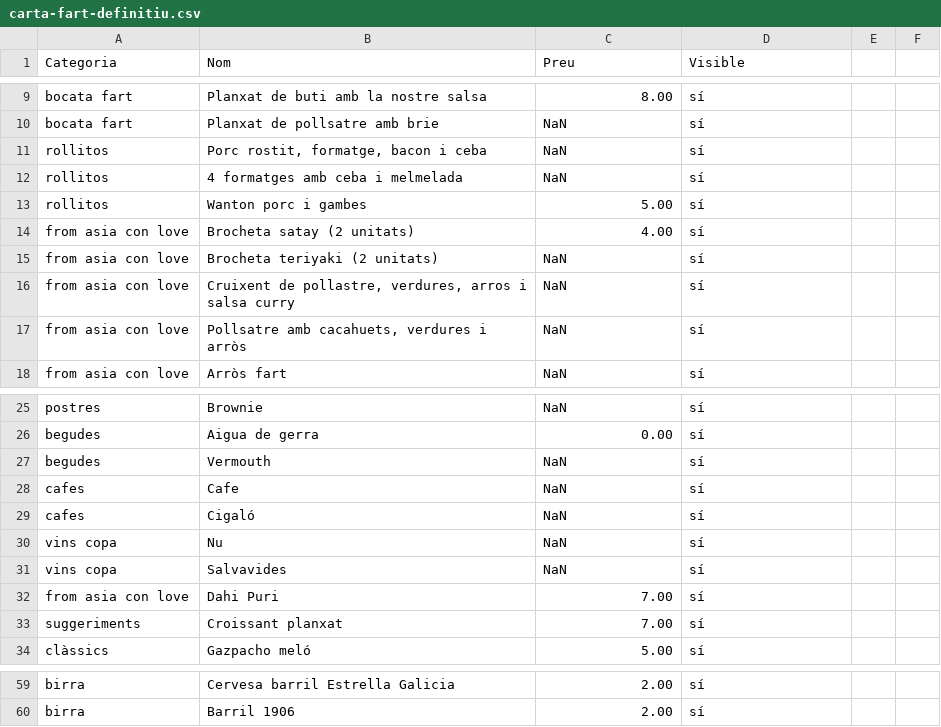
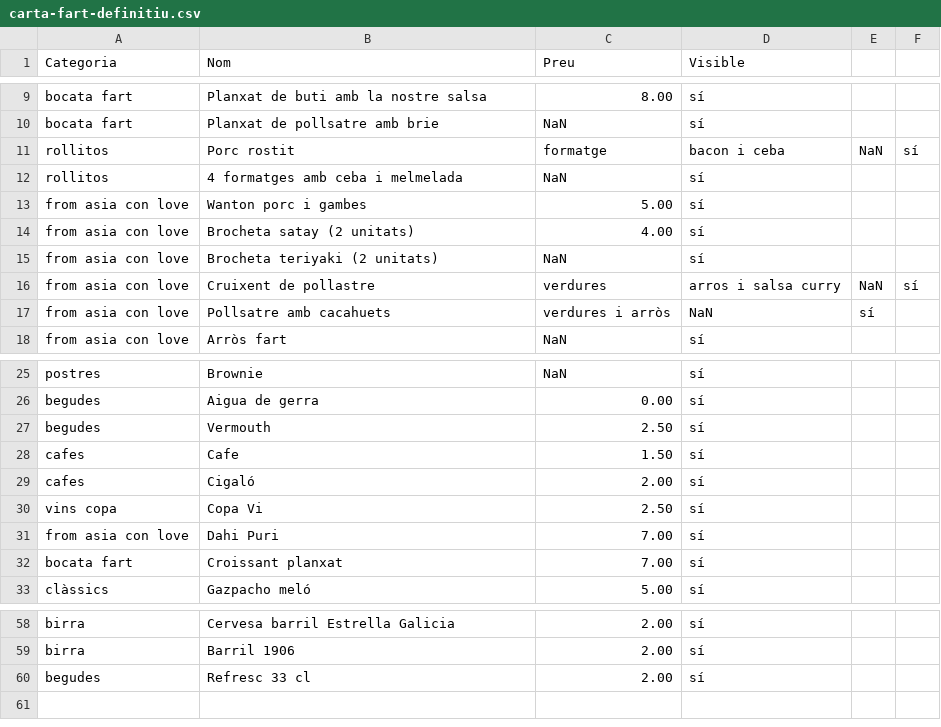
Before and after one commit to guitacm/CartaFart, a CSV file: public/carta-fart-definitiu.csv, drawn as a sheet; only a part is shown, gaps mark what is left out.

Commit message:
Update carta-fart-definitiu.csv

```diff
--- a/public/carta-fart-definitiu.csv
+++ b/public/carta-fart-definitiu.csv
@@ -10,9 +10,9 @@ bocata fart,Planxat de buti amb la nostre salsa,8.00,sí
 bocata fart,Planxat de pollsatre amb brie,NaN,sí
-rollitos,"Porc rostit, formatge, bacon i ceba",NaN,sí
+rollitos,Porc rostit, formatge, bacon i ceba,NaN,sí
 rollitos,4 formatges amb ceba i melmelada,NaN,sí
-rollitos,Wanton porc i gambes,5.00,sí
+from asia con love,Wanton porc i gambes,5.00,sí
 from asia con love,Brocheta satay (2 unitats),4.00,sí
 from asia con love,Brocheta teriyaki (2 unitats),NaN,sí
-from asia con love,"Cruixent de pollastre, verdures, arros i salsa curry",NaN,sí
-from asia con love,"Pollsatre amb cacahuets, verdures i arròs",NaN,sí
+from asia con love,Cruixent de pollastre, verdures, arros i salsa curry,NaN,sí
+from asia con love,Pollsatre amb cacahuets, verdures i arròs,NaN,sí
 from asia con love,Arròs fart,NaN,sí
@@ -26,9 +26,8 @@ postres,Brownie,NaN,sí
 begudes,Aigua de gerra,0.00,sí
-begudes,Vermouth,NaN,sí
-cafes,Cafe,NaN,sí
-cafes,Cigaló,NaN,sí
-vins copa,Nu,NaN,sí
-vins copa,Salvavides,NaN,sí
+begudes,Vermouth,2.50,sí
+cafes,Cafe,1.50,sí
+cafes,Cigaló,2.00,sí
+vins copa,Copa Vi,2.50,sí
 from asia con love,Dahi Puri,7.00,sí
-suggeriments,Croissant planxat,7.00,sí
+bocata fart,Croissant planxat,7.00,sí
 clàssics,Gazpacho meló,5.00,sí
@@ -60 +59,2 @@ birra,Cervesa barril Estrella Galicia,2.00,sí
 birra,Barril 1906,2.00,sí
+begudes,Refresc 33 cl,2.00,sí
```
